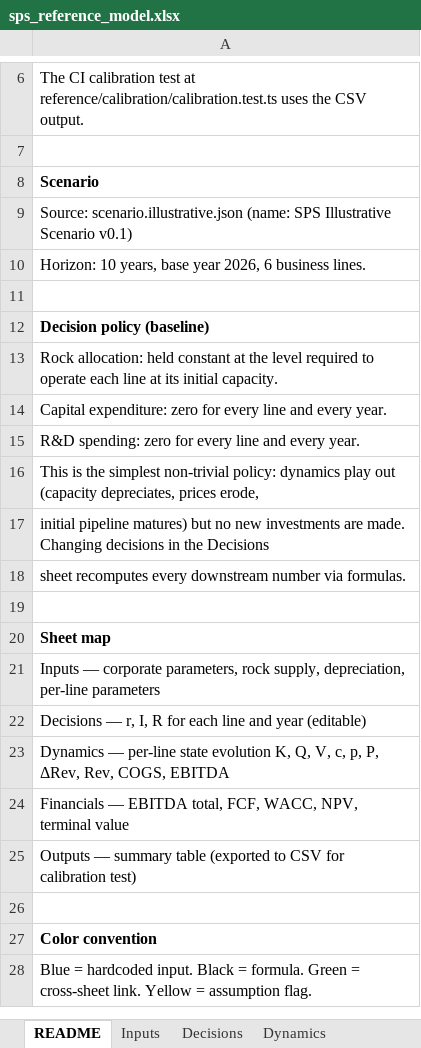
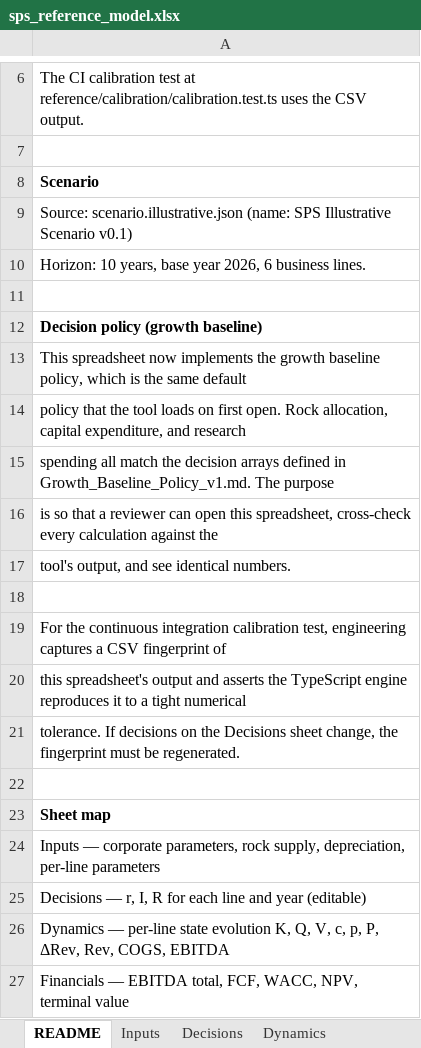
Before and after one commit to mirrome/sps-growth-model, an Excel workbook: reference/sps_reference_model.xlsx, sheet README, drawn as a sheet; only a part is shown, gaps mark what is left out; the shorter side is filled out with more unchanged rows; values as stored, in another font and other column widths than the file's, no borders; addresses are those after the commit; the diff names each change by its address in the sheet, - before the commit and + after, or states it on an @@ line.

```diff
--- a/reference/sps_reference_model.xlsx (sheet README)
+++ b/reference/sps_reference_model.xlsx (sheet README)
-A12: Decision policy (baseline)
+A12: Decision policy (growth baseline)
-A13: Rock allocation: held constant at the level required to operate each line at its initial capacity.
+A13: This spreadsheet now implements the growth baseline policy, which is the same default
-A14: Capital expenditure: zero for every line and every year.
+A14: policy that the tool loads on first open. Rock allocation, capital expenditure, and research
-A15: R&D spending: zero for every line and every year.
+A15: spending all match the decision arrays defined in Growth_Baseline_Policy_v1.md. The purpose
-A16: This is the simplest non-trivial policy: dynamics play out (capacity depreciates, prices erode,
+A16: is so that a reviewer can open this spreadsheet, cross-check every calculation against the
-A17: initial pipeline matures) but no new investments are made. Changing decisions in the Decisions
+A17: tool's output, and see identical numbers.
+row 18: (empty)
-A19: sheet recomputes every downstream number via formulas.
+A19: For the continuous integration calibration test, engineering captures a CSV fingerprint of
+row 20: this spreadsheet's output and asserts the TypeScript engine reproduces it to a tight numerical
+row 21: tolerance. If decisions on the Decisions sheet change, the fingerprint must be regenerated.
```
Also changed, not shown: sheet Dynamics, sheet Decisions, sheet Outputs, sheet Financials, sheet Inputs, 4 other files.
